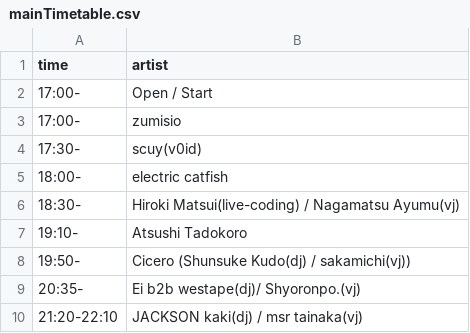
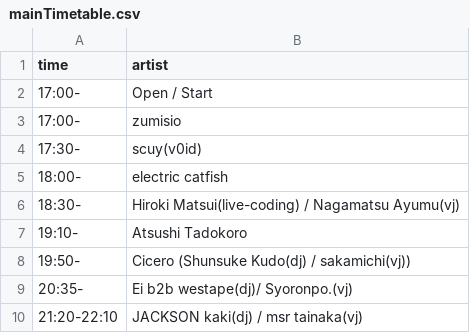
Before and after one commit to NxPCLab/nxpc.live-vol.68, a CSV file: data/mainTimetable.csv, drawn as a sheet.

```diff
--- a/data/mainTimetable.csv
+++ b/data/mainTimetable.csv
@@ -8,3 +8,3 @@ time,artist
 19:50-,Cicero (Shunsuke Kudo(dj) / sakamichi(vj))
-20:35-,Ei b2b westape(dj)/ Shyoronpo.(vj)
+20:35-,Ei b2b westape(dj)/ Syoronpo.(vj)
 21:20-22:10,JACKSON kaki(dj) / msr tainaka(vj)
```
Also changed, not shown: data/artist-info.csv.
